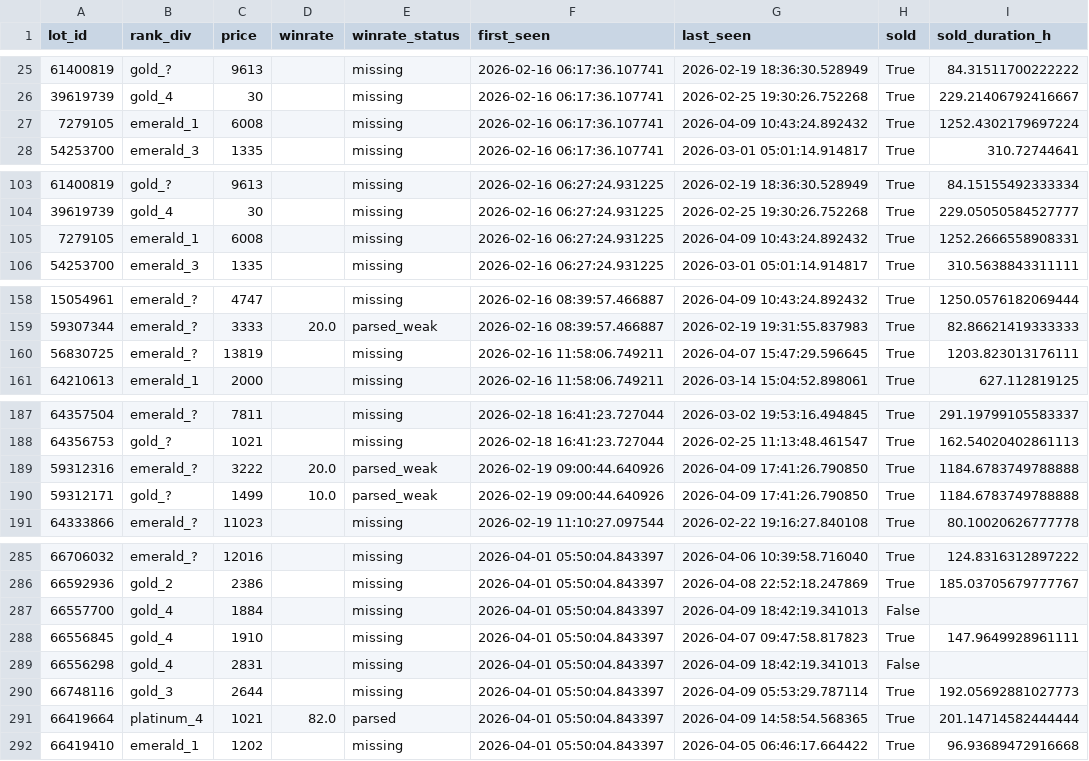
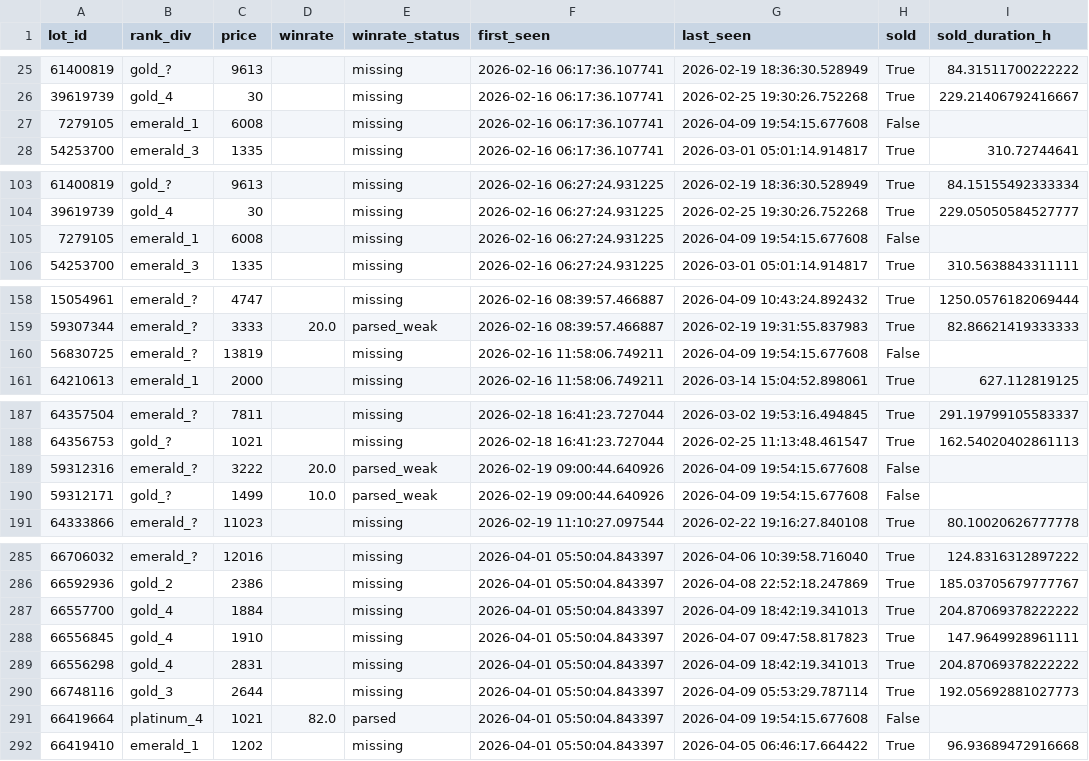
Before and after one commit to bel1k66/funpay-tracker, a CSV file: lot_lifecycle.csv, drawn as a sheet; only a part is shown, gaps mark what is left out; the diff covers the shown part only.

```diff
--- a/lot_lifecycle.csv
+++ b/lot_lifecycle.csv
@@ -26,3 +26,3 @@ lot_id,rank_div,price,winrate,winrate_status,first_seen,last_seen,sold,sold_dura
 39619739,gold_4,30,,missing,2026-02-16 06:17:36.107741,2026-02-25 19:30:26.752268,True,229.21406792416667
-7279105,emerald_1,6008,,missing,2026-02-16 06:17:36.107741,2026-04-09 10:43:24.892432,True,1252.4302179697224
+7279105,emerald_1,6008,,missing,2026-02-16 06:17:36.107741,2026-04-09 19:54:15.677608,False,
 54253700,emerald_3,1335,,missing,2026-02-16 06:17:36.107741,2026-03-01 05:01:14.914817,True,310.72744641
@@ -104,3 +104,3 @@ lot_id,rank_div,price,winrate,winrate_status,first_seen,last_seen,sold,sold_dura
 39619739,gold_4,30,,missing,2026-02-16 06:27:24.931225,2026-02-25 19:30:26.752268,True,229.05050584527777
-7279105,emerald_1,6008,,missing,2026-02-16 06:27:24.931225,2026-04-09 10:43:24.892432,True,1252.2666558908331
+7279105,emerald_1,6008,,missing,2026-02-16 06:27:24.931225,2026-04-09 19:54:15.677608,False,
 54253700,emerald_3,1335,,missing,2026-02-16 06:27:24.931225,2026-03-01 05:01:14.914817,True,310.5638843311111
@@ -159,3 +159,3 @@ lot_id,rank_div,price,winrate,winrate_status,first_seen,last_seen,sold,sold_dura
 59307344,emerald_?,3333,20.0,parsed_weak,2026-02-16 08:39:57.466887,2026-02-19 19:31:55.837983,True,82.86621419333333
-56830725,emerald_?,13819,,missing,2026-02-16 11:58:06.749211,2026-04-07 15:47:29.596645,True,1203.823013176111
+56830725,emerald_?,13819,,missing,2026-02-16 11:58:06.749211,2026-04-09 19:54:15.677608,False,
 64210613,emerald_1,2000,,missing,2026-02-16 11:58:06.749211,2026-03-14 15:04:52.898061,True,627.112819125
@@ -188,4 +188,4 @@ lot_id,rank_div,price,winrate,winrate_status,first_seen,last_seen,sold,sold_dura
 64356753,gold_?,1021,,missing,2026-02-18 16:41:23.727044,2026-02-25 11:13:48.461547,True,162.54020402861113
-59312316,emerald_?,3222,20.0,parsed_weak,2026-02-19 09:00:44.640926,2026-04-09 17:41:26.790850,True,1184.6783749788888
-59312171,gold_?,1499,10.0,parsed_weak,2026-02-19 09:00:44.640926,2026-04-09 17:41:26.790850,True,1184.6783749788888
+59312316,emerald_?,3222,20.0,parsed_weak,2026-02-19 09:00:44.640926,2026-04-09 19:54:15.677608,False,
+59312171,gold_?,1499,10.0,parsed_weak,2026-02-19 09:00:44.640926,2026-04-09 19:54:15.677608,False,
 64333866,emerald_?,11023,,missing,2026-02-19 11:10:27.097544,2026-02-22 19:16:27.840108,True,80.10020626777778
@@ -286,7 +286,7 @@ lot_id,rank_div,price,winrate,winrate_status,first_seen,last_seen,sold,sold_dura
 66592936,gold_2,2386,,missing,2026-04-01 05:50:04.843397,2026-04-08 22:52:18.247869,True,185.03705679777767
-66557700,gold_4,1884,,missing,2026-04-01 05:50:04.843397,2026-04-09 18:42:19.341013,False,
+66557700,gold_4,1884,,missing,2026-04-01 05:50:04.843397,2026-04-09 18:42:19.341013,True,204.87069378222222
 66556845,gold_4,1910,,missing,2026-04-01 05:50:04.843397,2026-04-07 09:47:58.817823,True,147.9649928961111
-66556298,gold_4,2831,,missing,2026-04-01 05:50:04.843397,2026-04-09 18:42:19.341013,False,
+66556298,gold_4,2831,,missing,2026-04-01 05:50:04.843397,2026-04-09 18:42:19.341013,True,204.87069378222222
 66748116,gold_3,2644,,missing,2026-04-01 05:50:04.843397,2026-04-09 05:53:29.787114,True,192.05692881027773
-66419664,platinum_4,1021,82.0,parsed,2026-04-01 05:50:04.843397,2026-04-09 14:58:54.568365,True,201.14714582444444
+66419664,platinum_4,1021,82.0,parsed,2026-04-01 05:50:04.843397,2026-04-09 19:54:15.677608,False,
 66419410,emerald_1,1202,,missing,2026-04-01 05:50:04.843397,2026-04-05 06:46:17.664422,True,96.93689472916668
```
Also changed, not shown: 1 added row and 37 edited cells elsewhere in this file.
